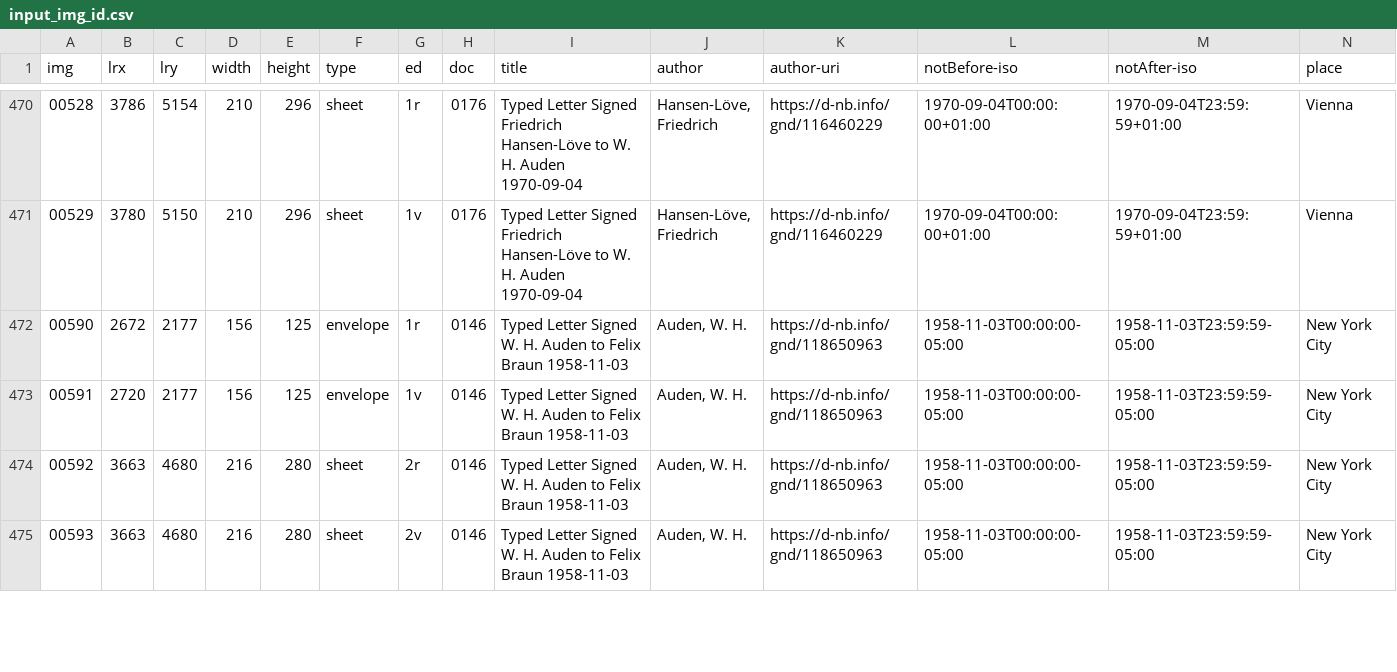
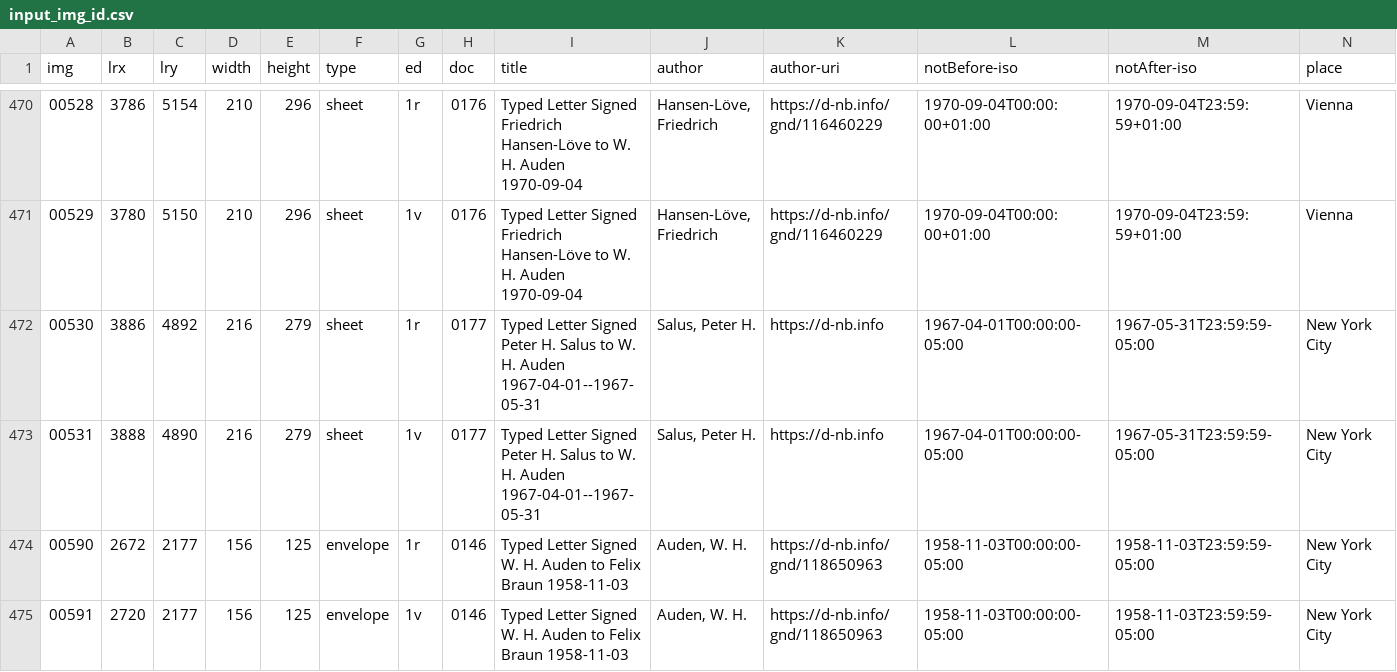
Before and after one commit to auden-in-austria-digital/aad-data, a CSV file: metadata/csv/input_img_id.csv, drawn as a sheet; only a part is shown, gaps mark what is left out; the shorter side is filled out with more unchanged rows; rows hold the shown columns only; the diff names each change by its address in the sheet, - before the commit and + after, or states it on an @@ line.

Commit message:
create metadata for images 00530-00531

```diff
--- a/metadata/csv/input_img_id.csv
+++ b/metadata/csv/input_img_id.csv
+row 472: 00530 | 3886 | 4892 | 216 | 279 | sheet | 1r | 0177 | Typed Letter Signed Peter H. Salus to W. H. Auden 1967-04-01--1967-05-31 | Salus, Peter H. | https://d-nb.info | 1967-04-01T00:00:00-05:00 | 1967-05-31T23:59:59-05:00 | New York City
+row 473: 00531 | 3888 | 4890 | 216 | 279 | sheet | 1v | 0177 | Typed Letter Signed Peter H. Salus to W. H. Auden 1967-04-01--1967-05-31 | Salus, Peter H. | https://d-nb.info | 1967-04-01T00:00:00-05:00 | 1967-05-31T23:59:59-05:00 | New York City
```
